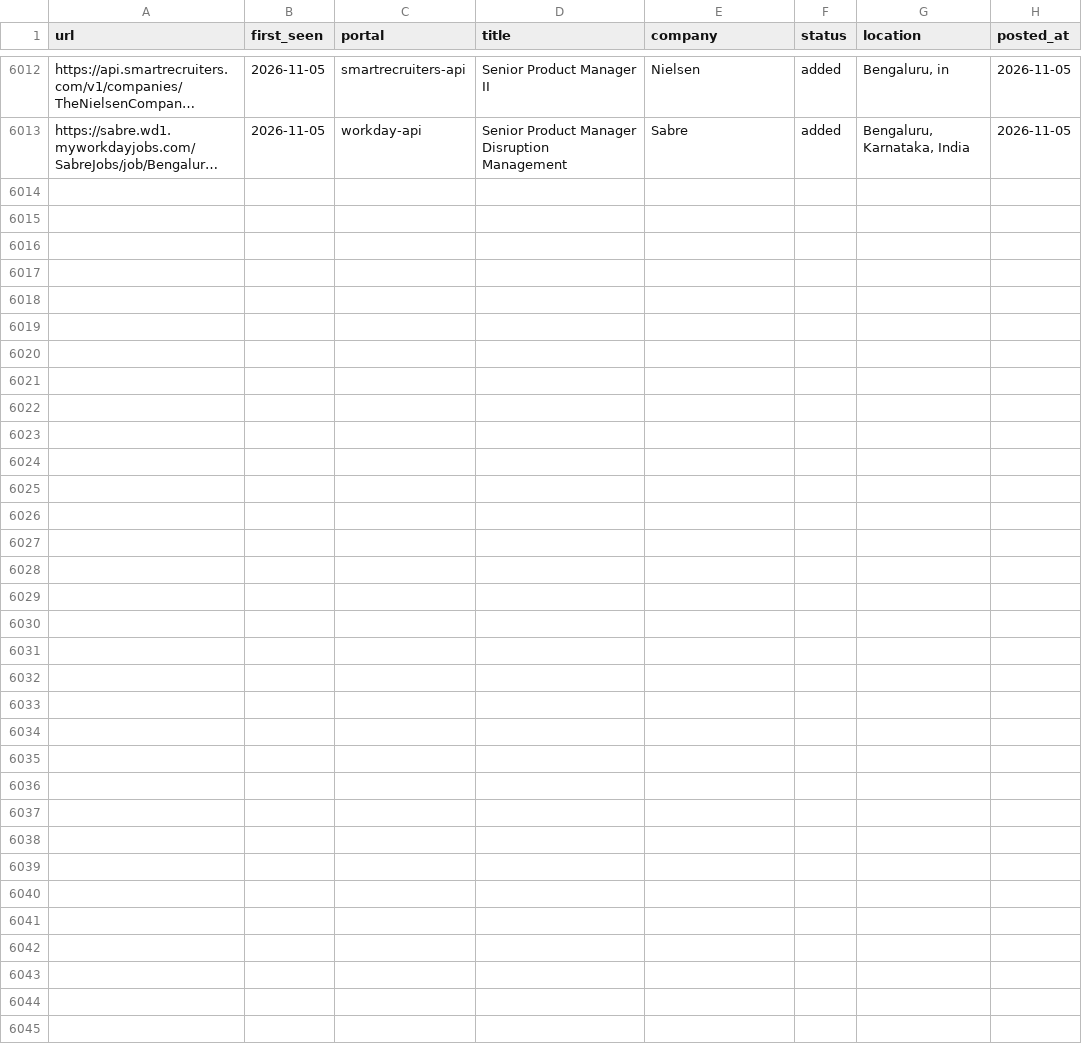
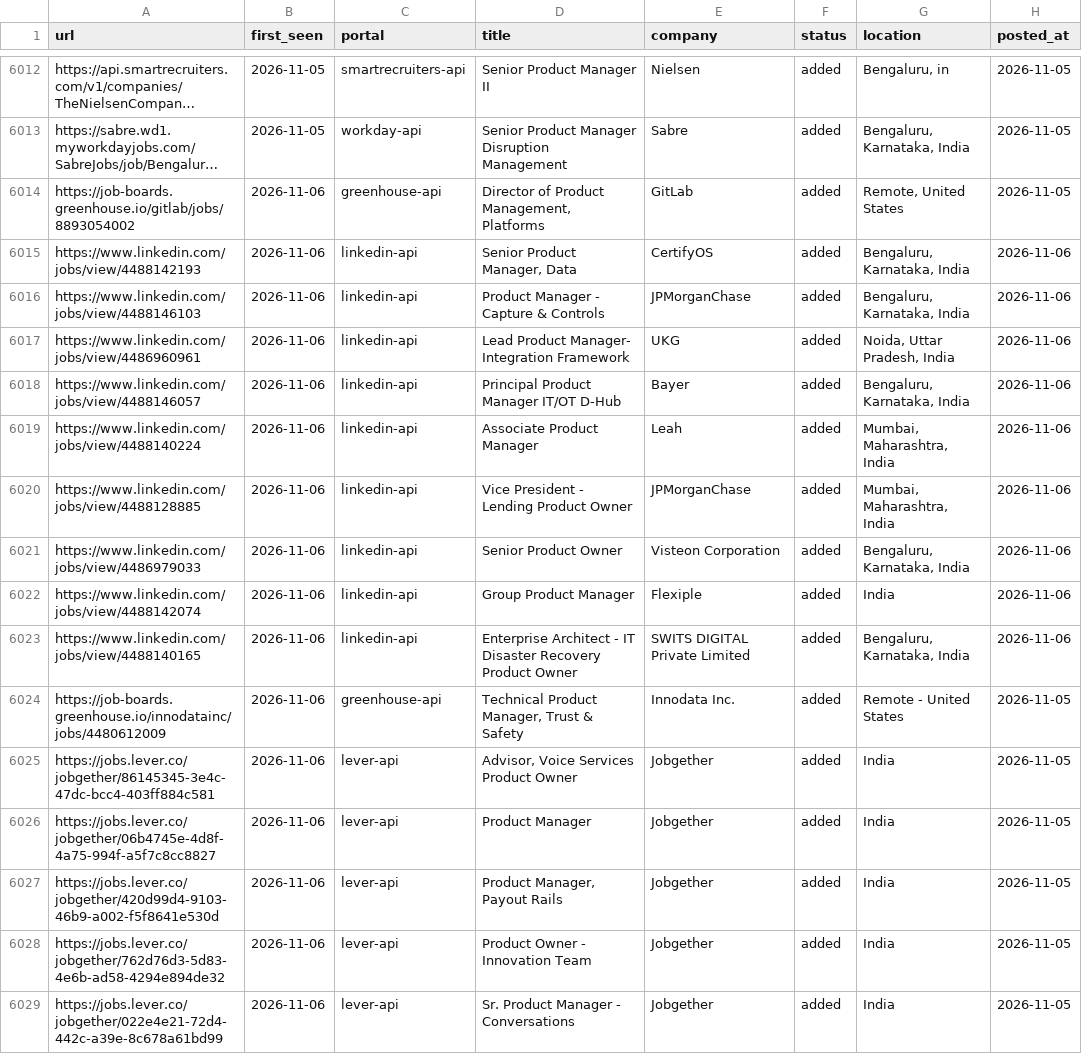
Before and after one commit to Meher1712/career-ops, a TSV file: data/scan-history.tsv, drawn as a sheet; only a part is shown, gaps mark what is left out; long unchanged cells end in …; the diff names each change by its address in the sheet, - before the commit and + after, or states it on an @@ line.

Commit message:
scan: 2026-11-06 — 16 new jobs

```diff
--- a/data/scan-history.tsv
+++ b/data/scan-history.tsv
+row 6014: https://job-boards.greenhouse.io/gitlab/jobs/8893054002 | 2026-11-06 | greenhouse-api | Director of Product Management, Platforms | GitLab | added | Remote, United States | 2026-11-05
+row 6015: https://www.linkedin.com/jobs/view/4488142193 | 2026-11-06 | linkedin-api | Senior Product Manager, Data | CertifyOS | added | Bengaluru, Karnataka, India | 2026-11-06
+row 6016: https://www.linkedin.com/jobs/view/4488146103 | 2026-11-06 | linkedin-api | Product Manager - Capture & Controls | JPMorganChase | added | Bengaluru, Karnataka, India | 2026-11-06
+row 6017: https://www.linkedin.com/jobs/view/4486960961 | 2026-11-06 | linkedin-api | Lead Product Manager- Integration Framework | UKG | added | Noida, Uttar Pradesh, India | 2026-11-06
+row 6018: https://www.linkedin.com/jobs/view/4488146057 | 2026-11-06 | linkedin-api | Principal Product Manager IT/OT D-Hub | Bayer | added | Bengaluru, Karnataka, India | 2026-11-06
+row 6019: https://www.linkedin.com/jobs/view/4488140224 | 2026-11-06 | linkedin-api | Associate Product Manager | Leah | added | Mumbai, Maharashtra, India | 2026-11-06
+row 6020: https://www.linkedin.com/jobs/view/4488128885 | 2026-11-06 | linkedin-api | Vice President - Lending Product Owner | JPMorganChase | added | Mumbai, Maharashtra, India | 2026-11-06
+row 6021: https://www.linkedin.com/jobs/view/4486979033 | 2026-11-06 | linkedin-api | Senior Product Owner | Visteon Corporation | added | Bengaluru, Karnataka, India | 2026-11-06
+row 6022: https://www.linkedin.com/jobs/view/4488142074 | 2026-11-06 | linkedin-api | Group Product Manager | Flexiple | added | India | 2026-11-06
+row 6023: https://www.linkedin.com/jobs/view/4488140165 | 2026-11-06 | linkedin-api | Enterprise Architect - IT Disaster Recovery Product Owner | SWITS DIGITAL Private Limited | added | Bengaluru, Karnataka, India | 2026-11-06
+row 6024: https://job-boards.greenhouse.io/innodatainc/jobs/4480612009 | 2026-11-06 | greenhouse-api | Technical Product Manager, Trust & Safety | Innodata Inc. | added | Remote - United States | 2026-11-05
+row 6025: https://jobs.lever.co/jobgether/86145345-3e4c-47dc-bcc4-403ff884c581 | 2026-11-06 | lever-api | Advisor, Voice Services Product Owner | Jobgether | added | India | 2026-11-05
+row 6026: https://jobs.lever.co/jobgether/06b4745e-4d8f-4a75-994f-a5f7c8cc8827 | 2026-11-06 | lever-api | Product Manager | Jobgether | added | India | 2026-11-05
+row 6027: https://jobs.lever.co/jobgether/420d99d4-9103-46b9-a002-f5f8641e530d | 2026-11-06 | lever-api | Product Manager, Payout Rails | Jobgether | added | India | 2026-11-05
+row 6028: https://jobs.lever.co/jobgether/762d76d3-5d83-4e6b-ad58-4294e894de32 | 2026-11-06 | lever-api | Product Owner - Innovation Team | Jobgether | added | India | 2026-11-05
+row 6029: https://jobs.lever.co/jobgether/022e4e21-72d4-442c-a39e-8c678a61bd99 | 2026-11-06 | lever-api | Sr. Product Manager - Conversations | Jobgether | added | India | 2026-11-05
```
Also changed, not shown: 1 other file.
